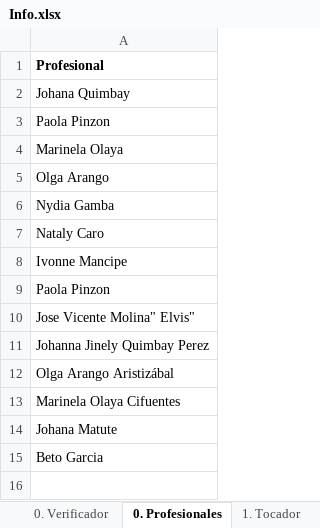
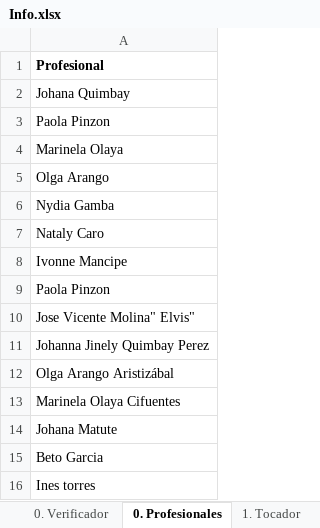
Before and after one commit to afarevalo/ForeverChic, an Excel workbook: Nomina/Info.xlsx, sheet 0. Profesionales, drawn as a sheet; values as stored, in another font and other column widths than the file's, no borders; table styles not drawn; the diff names each change by its address in the sheet, - before the commit and + after, or states it on an @@ line.

```diff
--- a/Nomina/Info.xlsx (sheet 0. Profesionales)
+++ b/Nomina/Info.xlsx (sheet 0. Profesionales)
+row 16: Ines torres
```
Also changed, not shown: 2 other files.
